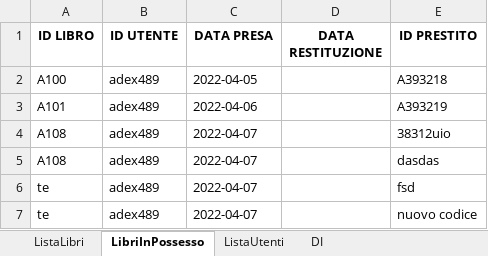
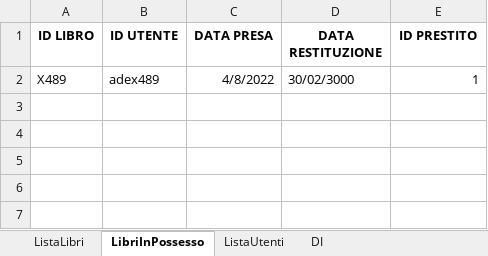
Before and after one commit to ADEX489/LibraryProject, an Excel workbook: FilesOperations/a.xlsx, sheet LibriInPossesso, drawn as a sheet; values as stored, in another font and other column widths than the file's, no borders; removed rows and columns are numbered as before the commit, all else as after; the diff names each change by its address in the sheet, - before the commit and + after, or states it on an @@ line.

Commit message:
Correzione funzione prendereLibro

```diff
--- a/FilesOperations/a.xlsx (sheet LibriInPossesso)
+++ b/FilesOperations/a.xlsx (sheet LibriInPossesso)
-row 2: A100 | adex489 | 2022-04-05 |  | A393218
-row 3: A101 | adex489 | 2022-04-06 |  | A393219
-row 4: A108 | adex489 | 2022-04-07 |  | 38312uio
-row 5: A108 | adex489 | 2022-04-07 |  | dasdas
-row 6: te | adex489 | 2022-04-07 |  | fsd
-row 7: te | adex489 | 2022-04-07 |  | nuovo codice
+row 2: X489 | adex489 | 4/8/2022 | 30/02/3000 | 1
```
Also changed, not shown: sheet ListaUtenti, sheet ListaLibri, 3 other files.
